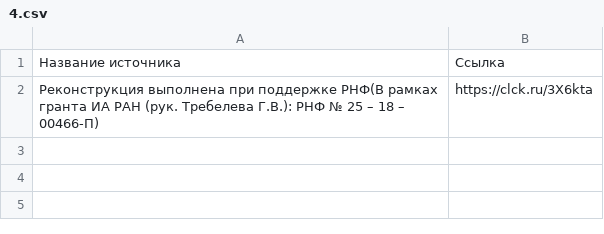
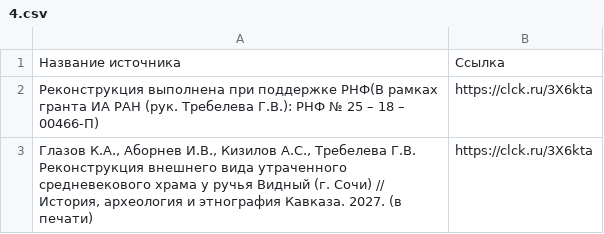
Before and after one commit to marcul-exp/main, a CSV file: abh-hrams/literature/4.csv, drawn as a sheet.

Commit message:
Update 4.csv

```diff
--- a/abh-hrams/literature/4.csv
+++ b/abh-hrams/literature/4.csv
@@ -2 +2,2 @@
 Реконструкция выполнена при поддержке  РНФ(В рамках гранта ИА РАН (рук. Требелева Г.В.): РНФ № 25 – 18 – 00466-П);https://clck.ru/3X6kta
+Глазов К.А., Аборнев И.В., Кизилов А.С., Требелева Г.В. Реконструкция внешнего вида утраченного средневекового храма у ручья Видный (г. Сочи) // История, археология и этнография Кавказа. 2027. (в печати);https://clck.ru/3X6kta
```
